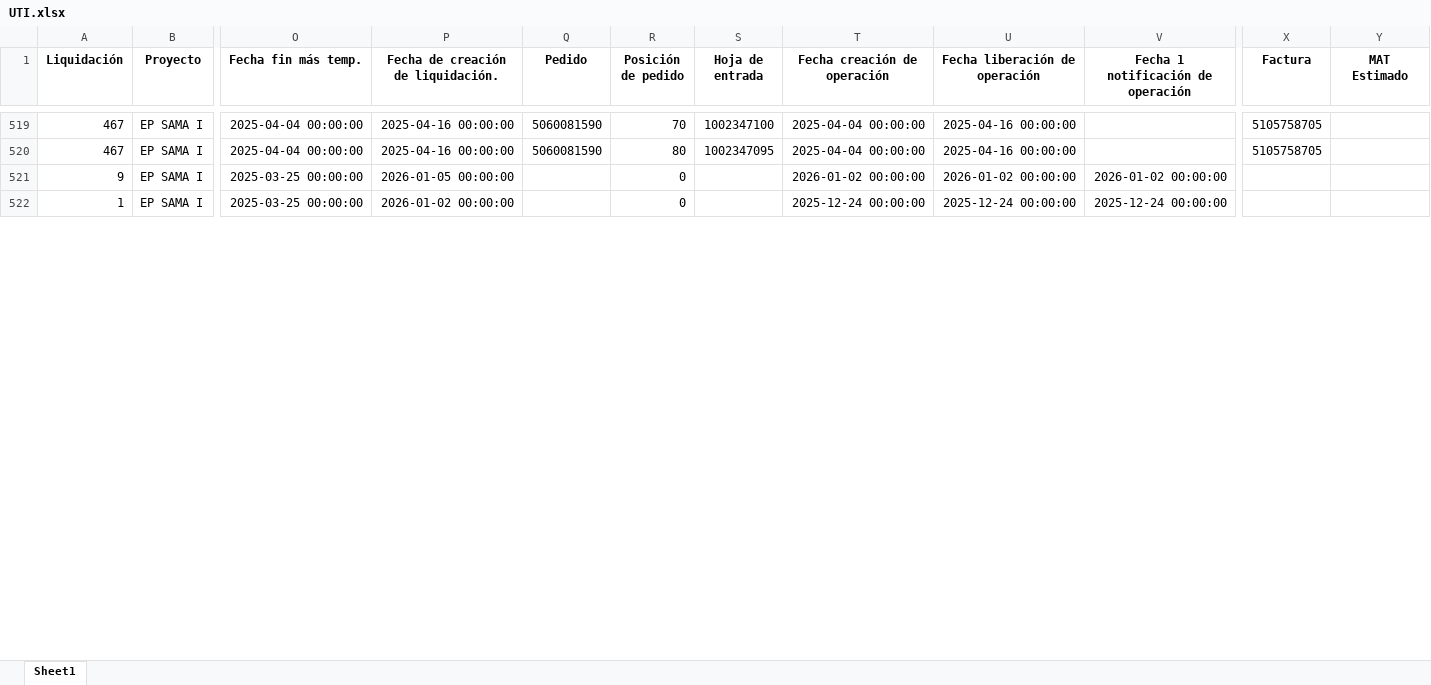
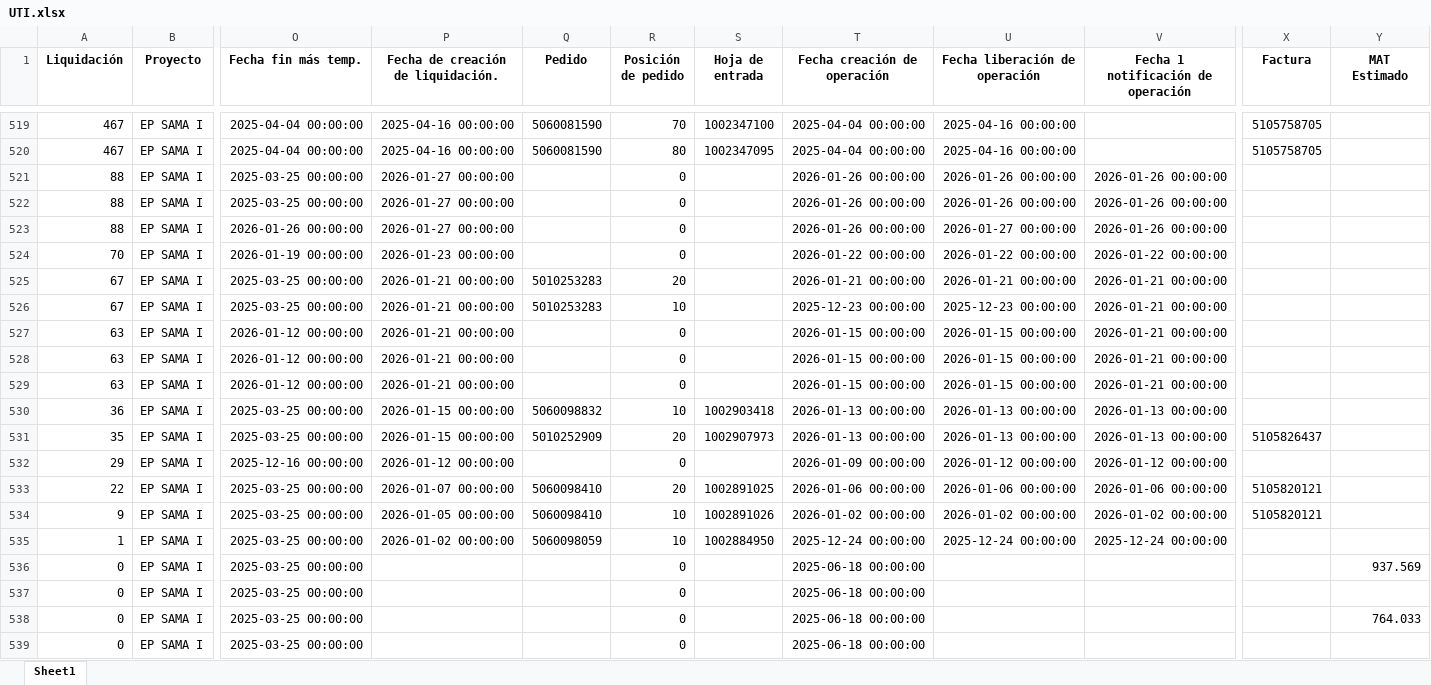
Before and after one commit to ProyectosAstillero/Astillero, an Excel workbook: Modulo/UTI.xlsx, sheet Sheet1, drawn as a sheet; only a part is shown, gaps mark what is left out; values as stored, in another font and other column widths than the file's, no borders; addresses are those after the commit; rows hold the shown columns only; the diff covers the shown part only; the diff names each change by its address in the sheet, - before the commit and + after, or states it on an @@ line.

```diff
--- a/Modulo/UTI.xlsx (sheet Sheet1)
+++ b/Modulo/UTI.xlsx (sheet Sheet1)
+row 521: 88 | EP SAMA I | 2025-03-25 00:00:00 | 2026-01-27 00:00:00 |  | 0 |  | 2026-01-26 00:00:00 | 2026-01-26 00:00:00 | 2026-01-26 00:00:00
+row 522: 88 | EP SAMA I | 2025-03-25 00:00:00 | 2026-01-27 00:00:00 |  | 0 |  | 2026-01-26 00:00:00 | 2026-01-26 00:00:00 | 2026-01-26 00:00:00
+row 523: 88 | EP SAMA I | 2026-01-26 00:00:00 | 2026-01-27 00:00:00 |  | 0 |  | 2026-01-26 00:00:00 | 2026-01-27 00:00:00 | 2026-01-26 00:00:00
+row 524: 70 | EP SAMA I | 2026-01-19 00:00:00 | 2026-01-23 00:00:00 |  | 0 |  | 2026-01-22 00:00:00 | 2026-01-22 00:00:00 | 2026-01-22 00:00:00
+row 525: 67 | EP SAMA I | 2025-03-25 00:00:00 | 2026-01-21 00:00:00 | 5010253283 | 20 |  | 2026-01-21 00:00:00 | 2026-01-21 00:00:00 | 2026-01-21 00:00:00
+row 526: 67 | EP SAMA I | 2025-03-25 00:00:00 | 2026-01-21 00:00:00 | 5010253283 | 10 |  | 2025-12-23 00:00:00 | 2025-12-23 00:00:00 | 2026-01-21 00:00:00
+row 527: 63 | EP SAMA I | 2026-01-12 00:00:00 | 2026-01-21 00:00:00 |  | 0 |  | 2026-01-15 00:00:00 | 2026-01-15 00:00:00 | 2026-01-21 00:00:00
+row 528: 63 | EP SAMA I | 2026-01-12 00:00:00 | 2026-01-21 00:00:00 |  | 0 |  | 2026-01-15 00:00:00 | 2026-01-15 00:00:00 | 2026-01-21 00:00:00
+row 529: 63 | EP SAMA I | 2026-01-12 00:00:00 | 2026-01-21 00:00:00 |  | 0 |  | 2026-01-15 00:00:00 | 2026-01-15 00:00:00 | 2026-01-21 00:00:00
+row 530: 36 | EP SAMA I | 2025-03-25 00:00:00 | 2026-01-15 00:00:00 | 5060098832 | 10 | 1002903418 | 2026-01-13 00:00:00 | 2026-01-13 00:00:00 | 2026-01-13 00:00:00
+row 531: 35 | EP SAMA I | 2025-03-25 00:00:00 | 2026-01-15 00:00:00 | 5010252909 | 20 | 1002907973 | 2026-01-13 00:00:00 | 2026-01-13 00:00:00 | 2026-01-13 00:00:00 | 5105826437
+row 532: 29 | EP SAMA I | 2025-12-16 00:00:00 | 2026-01-12 00:00:00 |  | 0 |  | 2026-01-09 00:00:00 | 2026-01-12 00:00:00 | 2026-01-12 00:00:00
+row 533: 22 | EP SAMA I | 2025-03-25 00:00:00 | 2026-01-07 00:00:00 | 5060098410 | 20 | 1002891025 | 2026-01-06 00:00:00 | 2026-01-06 00:00:00 | 2026-01-06 00:00:00 | 5105820121
-Q534 (Pedido): (empty)
+Q534 (Pedido): 5060098410
-R534:R535 (Posición de pedido): 0
+R534:R535 (Posición de pedido): 10
-S534 (Hoja de entrada): (empty)
+S534 (Hoja de entrada): 1002891026
-X534 (Factura): (empty)
+X534 (Factura): 5105820121
-Q535 (Pedido): (empty)
+Q535 (Pedido): 5060098059
-S535 (Hoja de entrada): (empty)
+S535 (Hoja de entrada): 1002884950
+row 536: 0 | EP SAMA I | 2025-03-25 00:00:00 |  |  | 0 |  | 2025-06-18 00:00:00 |  |  |  | 937.569
+row 537: 0 | EP SAMA I | 2025-03-25 00:00:00 |  |  | 0 |  | 2025-06-18 00:00:00
+row 538: 0 | EP SAMA I | 2025-03-25 00:00:00 |  |  | 0 |  | 2025-06-18 00:00:00 |  |  |  | 764.033
+row 539: 0 | EP SAMA I | 2025-03-25 00:00:00 |  |  | 0 |  | 2025-06-18 00:00:00
```
Also changed, not shown: 49 added rows, 4 moved rows and 361 edited cells elsewhere in this sheet, Modulo/REDI.xlsx.
